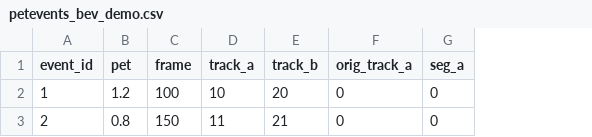
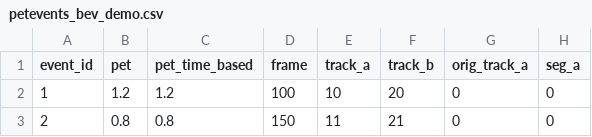
Before and after one commit to Sharqascc/nnds, a CSV file: docs/data_samples/petevents_bev_demo.csv, drawn as a sheet; only a part is shown; the diff names each change by its address in the sheet, - before the commit and + after, or states it on an @@ line.

Commit message:
Add both PET calculations (frame and time based)

```diff
--- a/docs/data_samples/petevents_bev_demo.csv
+++ b/docs/data_samples/petevents_bev_demo.csv
+column C (pet_time_based), rows 2-3: 1.2 | 0.8
```
Also changed, not shown: 4 other files.
